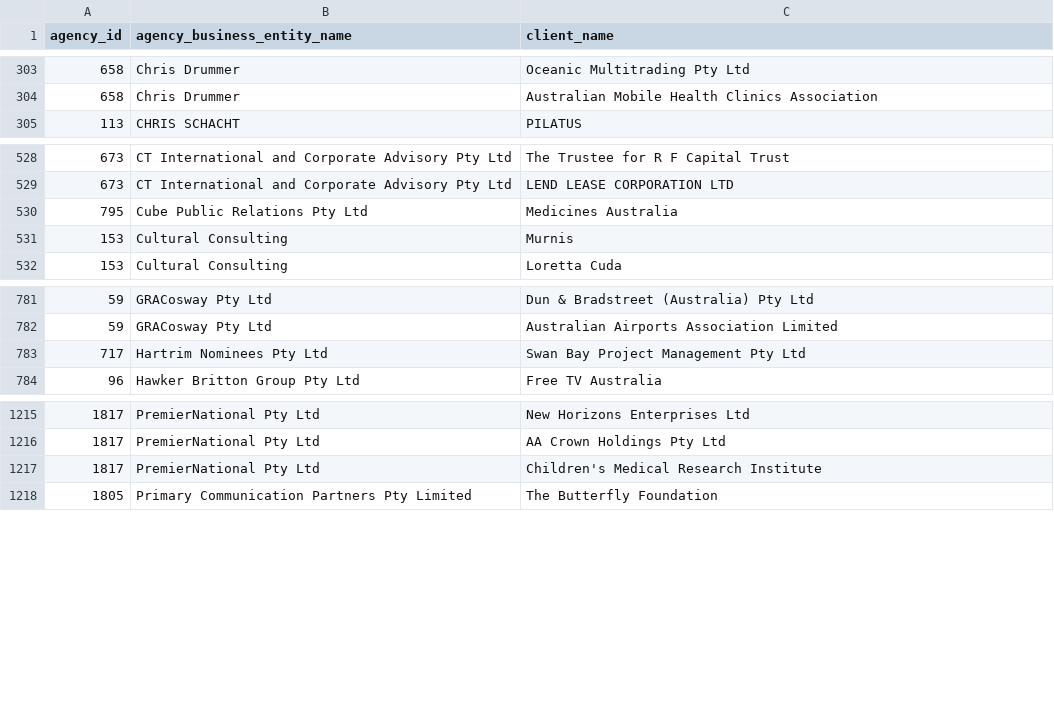
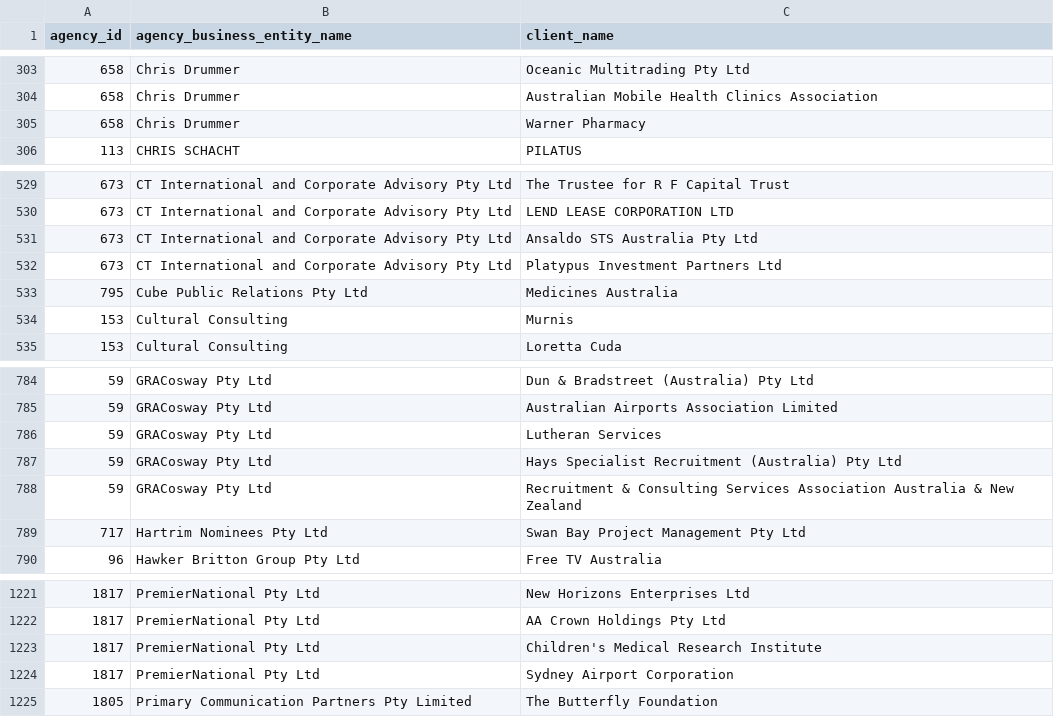
Before and after one commit to henare/australian_government_lobbyists_register, a CSV file: clients.csv, drawn as a sheet; only a part is shown, gaps mark what is left out; the diff names each change by its address in the sheet, - before the commit and + after, or states it on an @@ line.

```diff
--- a/clients.csv
+++ b/clients.csv
+row 305: 658 | Chris Drummer | Warner Pharmacy
+row 531: 673 | CT International and Corporate Advisory Pty Ltd | Ansaldo STS Australia Pty Ltd
+row 532: 673 | CT International and Corporate Advisory Pty Ltd | Platypus Investment Partners Ltd
+row 786: 59 | GRACosway Pty Ltd | Lutheran Services
+row 787: 59 | GRACosway Pty Ltd | Hays Specialist Recruitment (Australia) Pty Ltd
+row 788: 59 | GRACosway Pty Ltd | Recruitment & Consulting Services Association Australia & New Zealand
+row 1224: 1817 | PremierNational Pty Ltd | Sydney Airport Corporation
```
Also changed, not shown: agencies.csv, lobbyists.csv.
